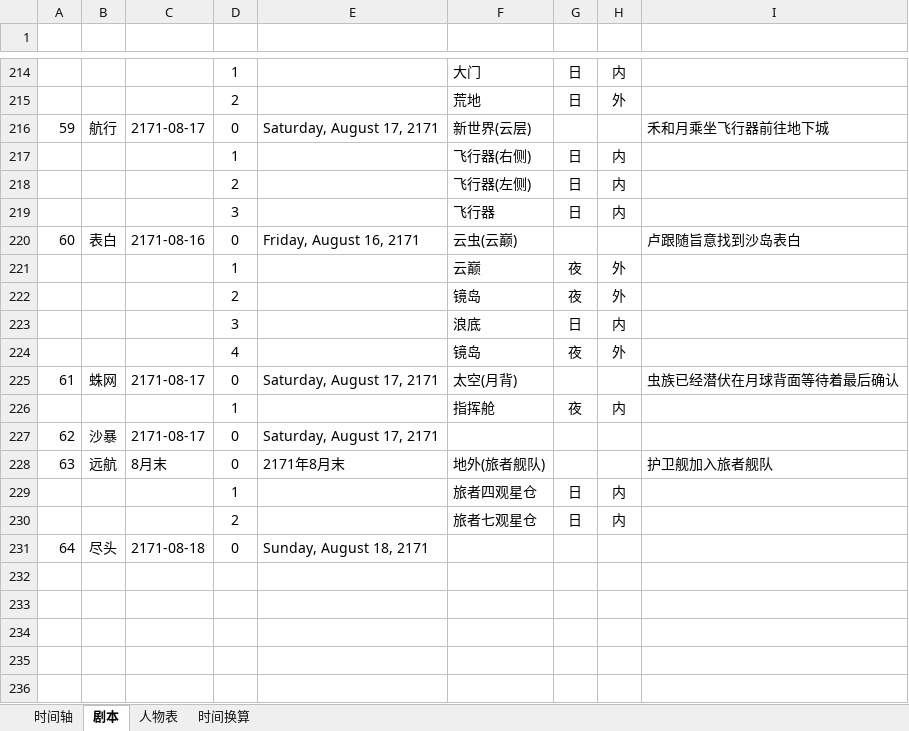
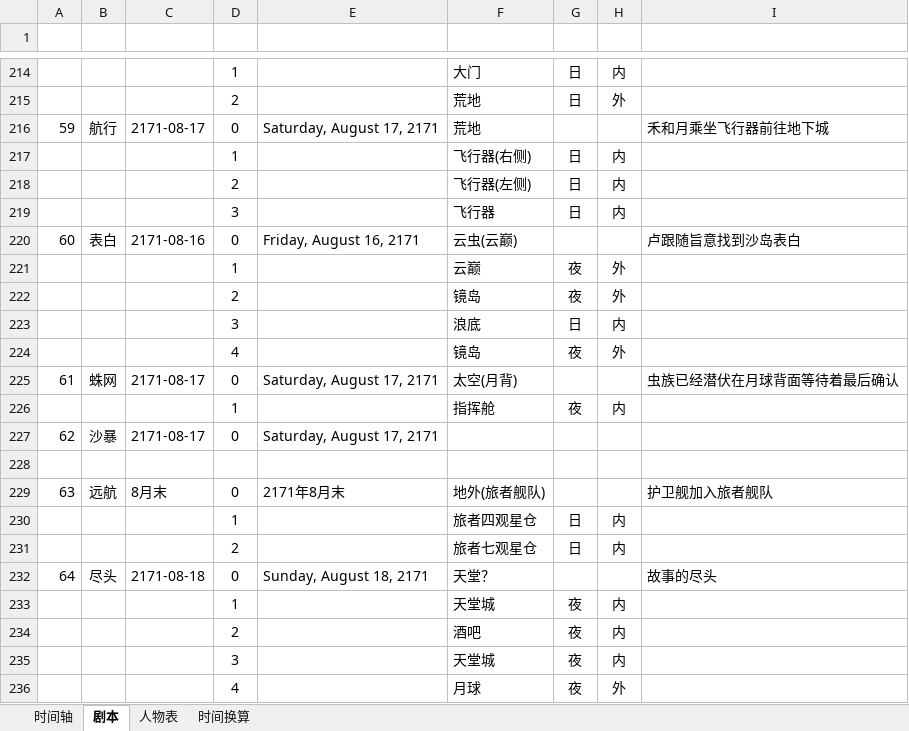
Before and after one commit to CaliFall/Causeless, an Excel workbook: 事出无因-表格.xlsx, sheet 剧本, drawn as a sheet; only a part is shown, gaps mark what is left out; values as stored, in another font and other column widths than the file's, no borders; table styles not drawn; addresses are those after the commit; the diff names each change by its address in the sheet, - before the commit and + after, or states it on an @@ line.

Commit message:
[update] 更新表格

```diff
--- a/事出无因-表格.xlsx (sheet 剧本)
+++ b/事出无因-表格.xlsx (sheet 剧本)
-F216 (地点): 新世界(云层)
+F216 (地点): 荒地
+row 228: (empty)
-F232 (地点): (empty)
+F232 (地点): 天堂？
-I232 (概括): (empty)
+I232 (概括): 故事的尽头
+row 233:  |  |  | 1 |  | 天堂城 | 夜 | 内
+row 234:  |  |  | 2 |  | 酒吧 | 夜 | 内
+row 235:  |  |  | 3 |  | 天堂城 | 夜 | 内
+row 236:  |  |  | 4 |  | 月球 | 夜 | 外
```
